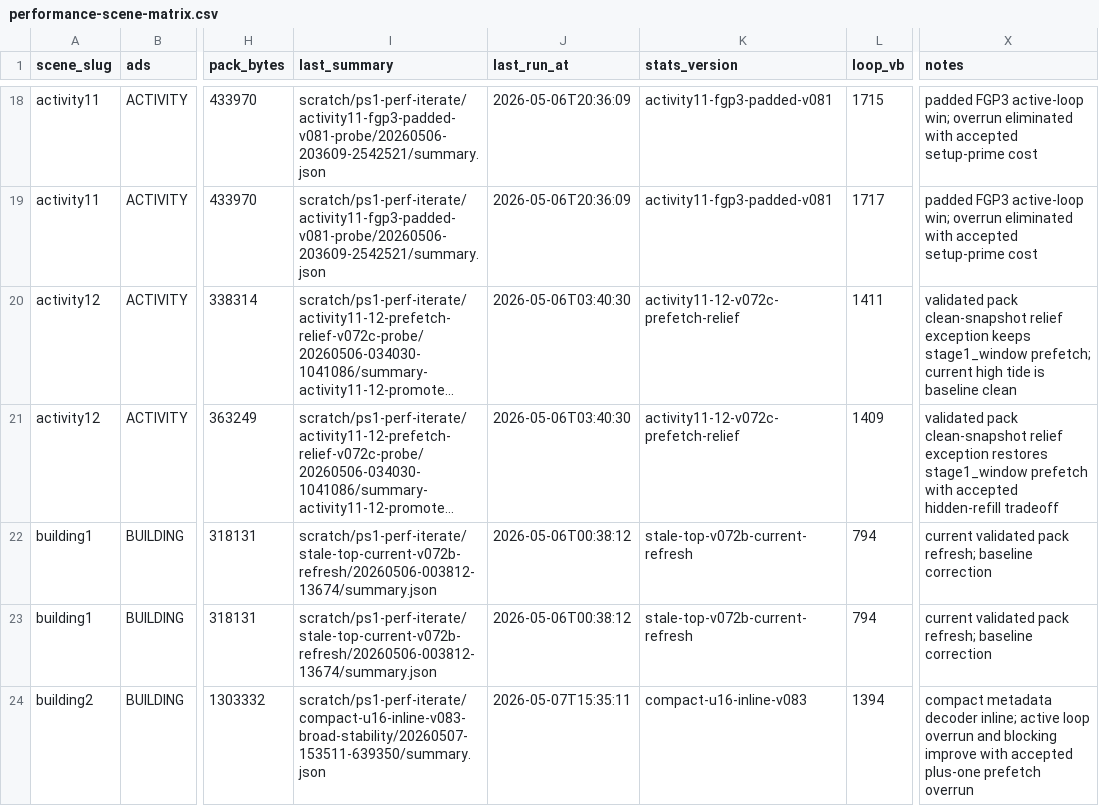
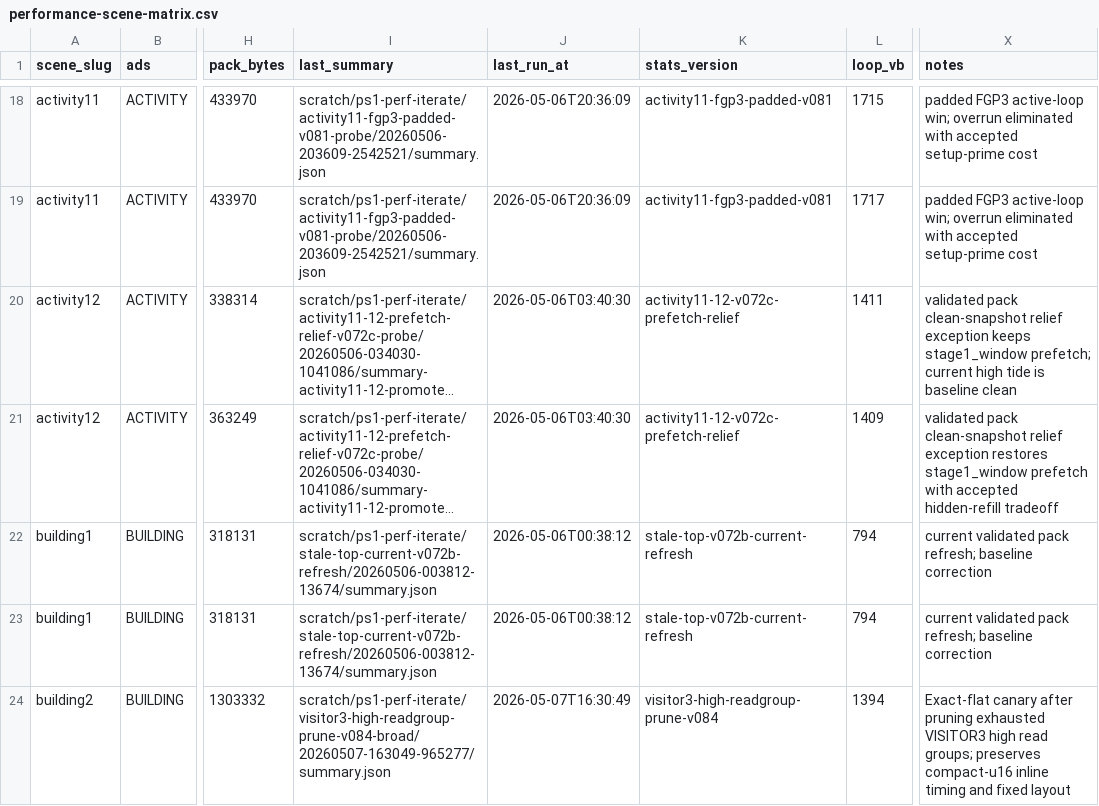
Before and after one commit to huntergdavis/johnny-castaway-ps1, a CSV file: docs/ps1/performance-scene-matrix.csv, drawn as a sheet; only a part is shown, gaps mark what is left out; long unchanged cells end in …; the diff covers the shown part only; the diff names each change by its address in the sheet, - before the commit and + after, or states it on an @@ line.

Commit message:
ps1: prune stale visitor3 high read groups

```diff
--- a/docs/ps1/performance-scene-matrix.csv
+++ b/docs/ps1/performance-scene-matrix.csv
-I24 (last_summary): scratch/ps1-perf-iterate/compact-u16-inline-v083-broad-stability/20260507-153511-639350/summary.json
+I24 (last_summary): scratch/ps1-perf-iterate/visitor3-high-readgroup-prune-v084-broad/20260507-163049-965277/summary.json
-J24 (last_run_at): 2026-05-07T15:35:11
+J24 (last_run_at): 2026-05-07T16:30:49
-K24 (stats_version): compact-u16-inline-v083
+K24 (stats_version): visitor3-high-readgroup-prune-v084
-X24 (notes): compact metadata decoder inline; active loop overrun and blocking improve with accepted plus-one prefetch overrun
+X24 (notes): Exact-flat canary after pruning exhausted VISITOR3 high read groups; preserves compact-u16 inline timing and fixed layout
```
Also changed, not shown: 20 edited cells elsewhere in this file, docs/ps1/performance-preprocess-opportunities.csv, docs/ps1/performance-read-candidate-matrix.csv, 18 other files.
